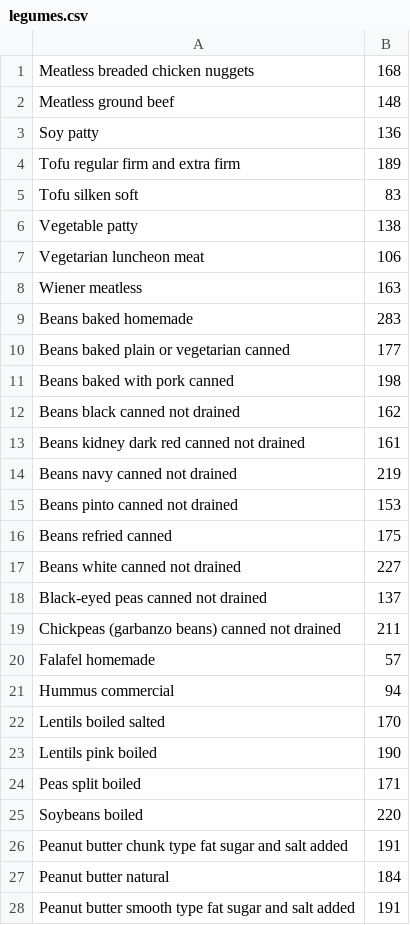
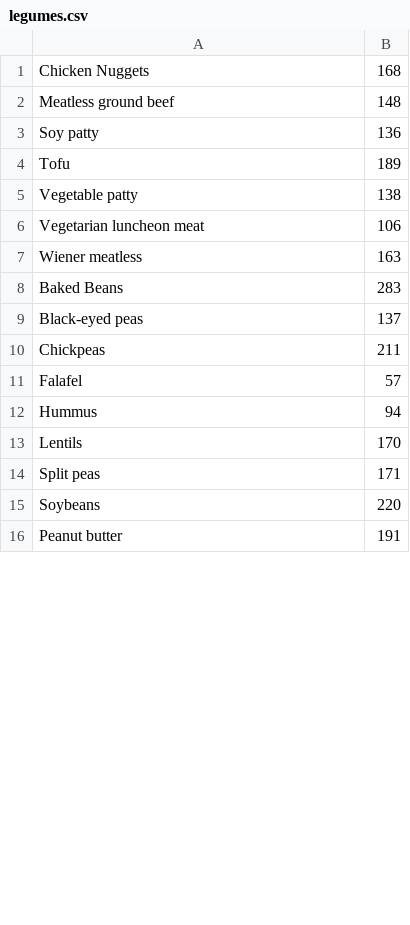
Before and after one commit to vinnychan/thefoodisright, a CSV file: app/src/main/res/raw/legumes.csv, drawn as a sheet; only a part is shown; the diff covers the shown part only.

```diff
--- a/app/src/main/res/raw/legumes.csv
+++ b/app/src/main/res/raw/legumes.csv
@@ -1,6 +1,5 @@
-Meatless breaded chicken nuggets,168
+Chicken Nuggets,168
 Meatless ground beef,148
 Soy patty,136
-Tofu regular firm and extra firm,189
-Tofu silken soft,83
+Tofu ,189
 Vegetable patty,138
@@ -8,21 +7,10 @@ Vegetarian luncheon meat,106
 Wiener meatless,163
-Beans baked homemade,283
-Beans baked plain or vegetarian canned,177
-Beans baked with pork canned,198
-Beans black canned not drained,162
-Beans kidney dark red canned not drained,161
-Beans navy canned not drained,219
-Beans pinto canned not drained,153
-Beans refried canned,175
-Beans white canned not drained,227
-Black-eyed peas canned not drained,137
-Chickpeas (garbanzo beans) canned not drained,211
-Falafel homemade,57
-Hummus commercial,94
-Lentils boiled salted,170
-Lentils pink boiled,190
-Peas split boiled,171
-Soybeans boiled,220
-Peanut butter chunk type fat sugar and salt added,191
-Peanut butter natural,184
-Peanut butter smooth type fat sugar and salt added,191
+Baked Beans,283
+Black-eyed peas,137
+Chickpeas,211
+Falafel,57
+Hummus,94
+Lentils,170
+Split peas,171
+Soybeans,220
+Peanut butter,191
```
Also changed, not shown: 1 added row, 7 removed rows and 16 edited cells elsewhere in this file, app/src/main/res/raw/baked.csv, app/src/main/res/raw/beverages.csv, 2 other files.
